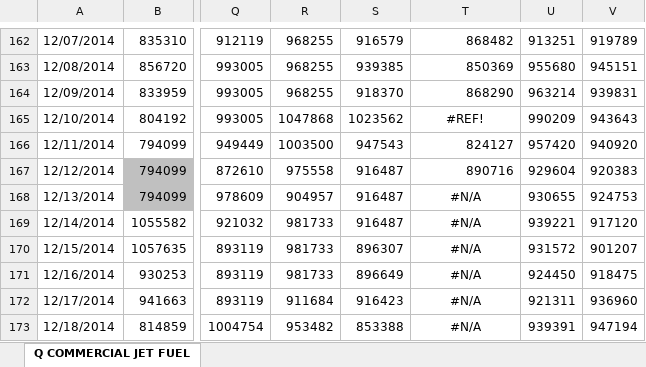
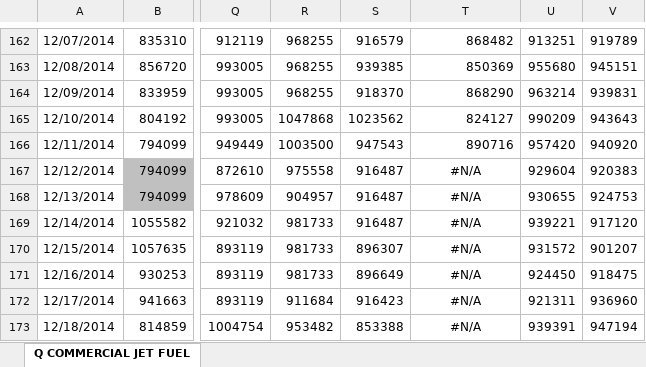
Before and after one commit to pierceleverett/RioSeasonalSpreads, an Excel workbook: SpreadServer/data/Q.xlsx, sheet Q COMMERCIAL JET FUEL, drawn as a sheet; only a part is shown, gaps mark what is left out; values as stored, in another font and other column widths than the file's, no borders; the diff names each change by its address in the sheet, - before the commit and + after, or states it on an @@ line.

```diff
--- a/SpreadServer/data/Q.xlsx (sheet Q COMMERCIAL JET FUEL)
+++ b/SpreadServer/data/Q.xlsx (sheet Q COMMERCIAL JET FUEL)
-T165: #REF!
+T165: 824127
-T165 alignment: center
+T165 alignment: right
-T166: 824127
+T166: 890716
-T167: 890716
+T167: #N/A
-T167 alignment: right
+T167 alignment: center
```
Also changed, not shown: SpreadServer/data/A.xlsx, SpreadServer/data/E.xlsx, 3 other files.
